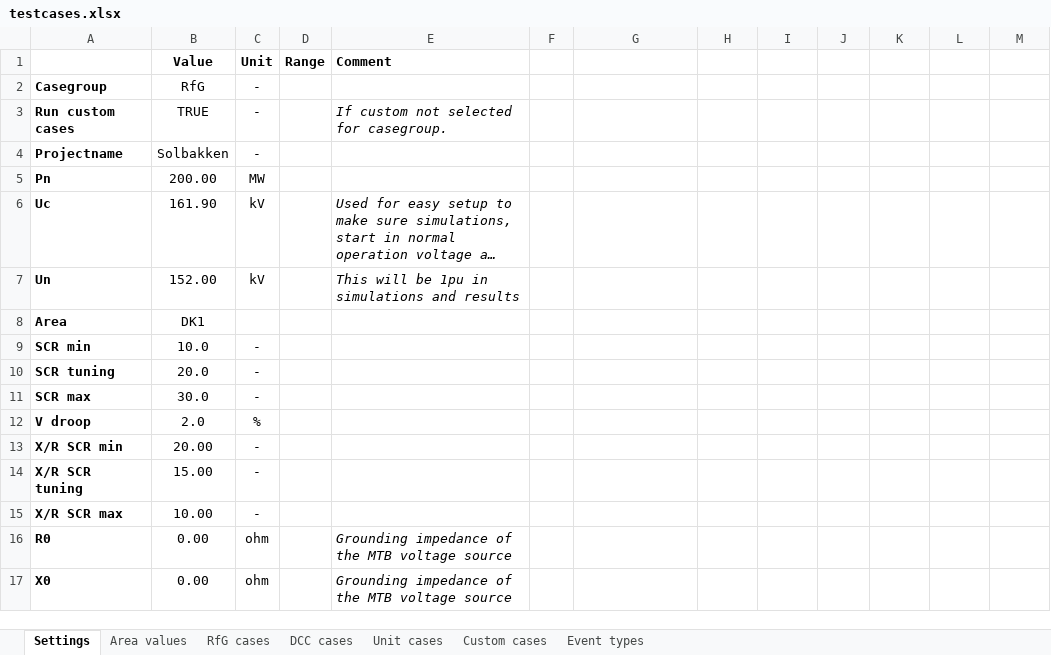
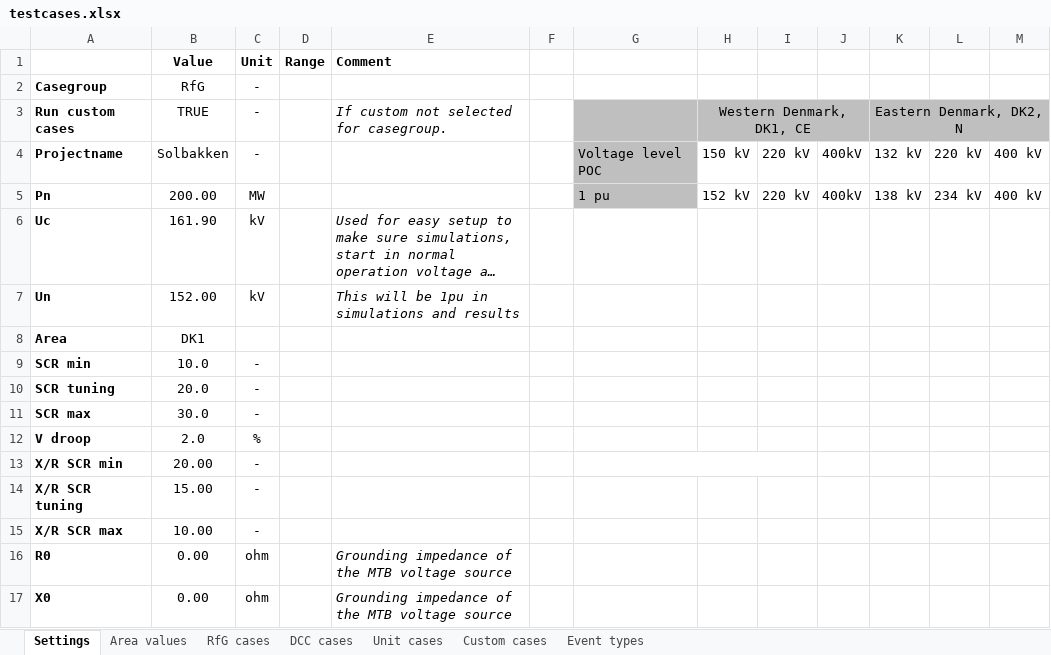
Before and after one commit to Energinet-AIG/MTB, an Excel workbook: testcases.xlsx, sheet Settings, drawn as a sheet; only a part is shown; long unchanged cells end in …; values as stored, in another font and other column widths than the file's, no borders; the diff names each change by its address in the sheet, - before the commit and + after, or states it on an @@ line.

```diff
--- a/testcases.xlsx (sheet Settings)
+++ b/testcases.xlsx (sheet Settings)
-G3:M3 fill: none
+G3:M3 fill: #BFBFBF
-H3: (empty)
+H3: Western Denmark, DK1, CE
+H3:J3 merged
-K3: (empty)
+K3: Eastern Denmark, DK2, N
+K3:M3 merged
-G4: (empty)
+G4: Voltage level POC
-G4:G5 fill: none
+G4:G5 fill: #BFBFBF
-H4: (empty)
+H4: 150 kV
-I4:I5: (empty)
+I4:I5: 220 kV
-J4:J5: (empty)
+J4:J5: 400kV
-K4: (empty)
+K4: 132 kV
-L4: (empty)
+L4: 220 kV
-M4:M5: (empty)
+M4:M5: 400 kV
-G5: (empty)
+G5: 1 pu
-H5: (empty)
+H5: 152 kV
-K5: (empty)
+K5: 138 kV
-L5: (empty)
+L5: 234 kV
+G13:I13 merged
```
Also changed, not shown: sheet RfG cases, formulas that keep their value.
